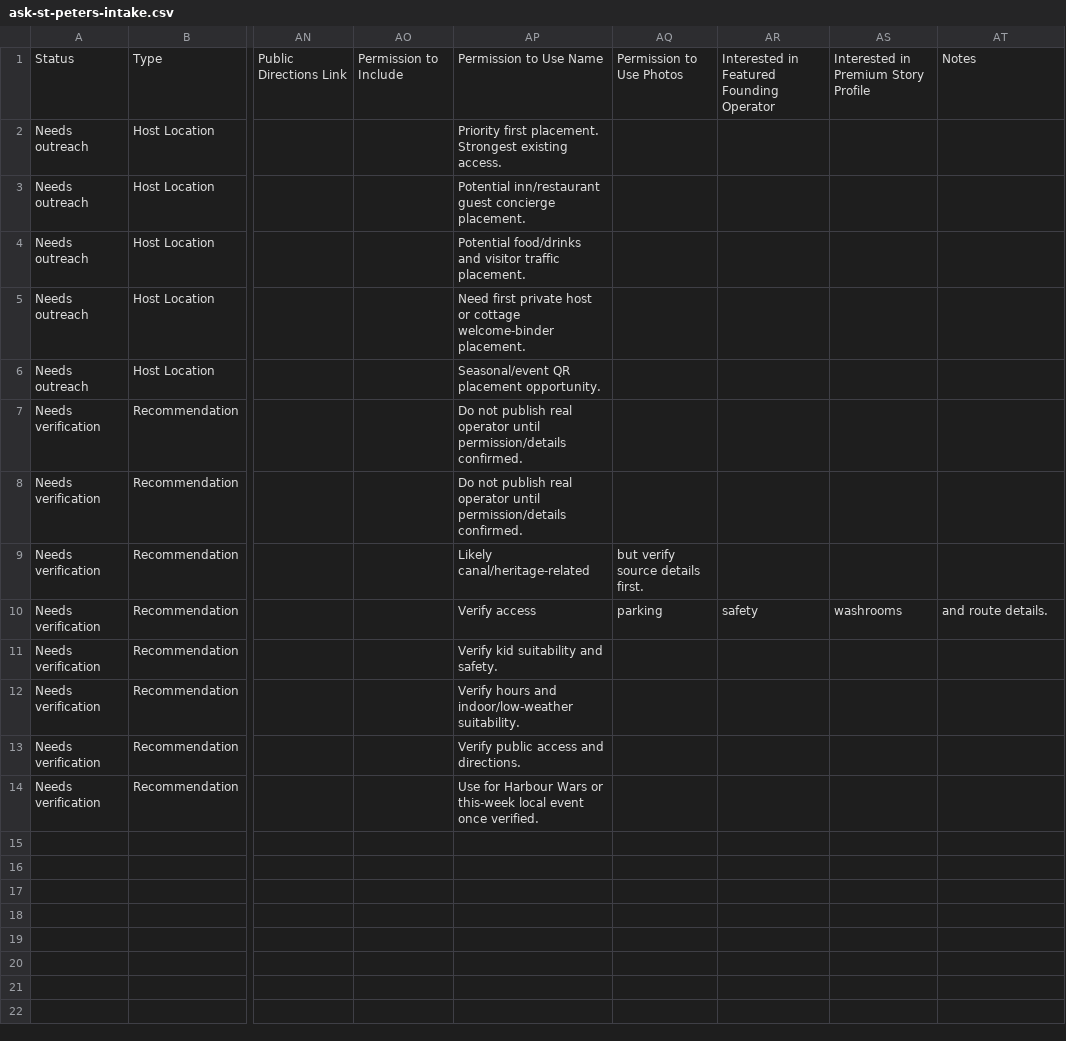
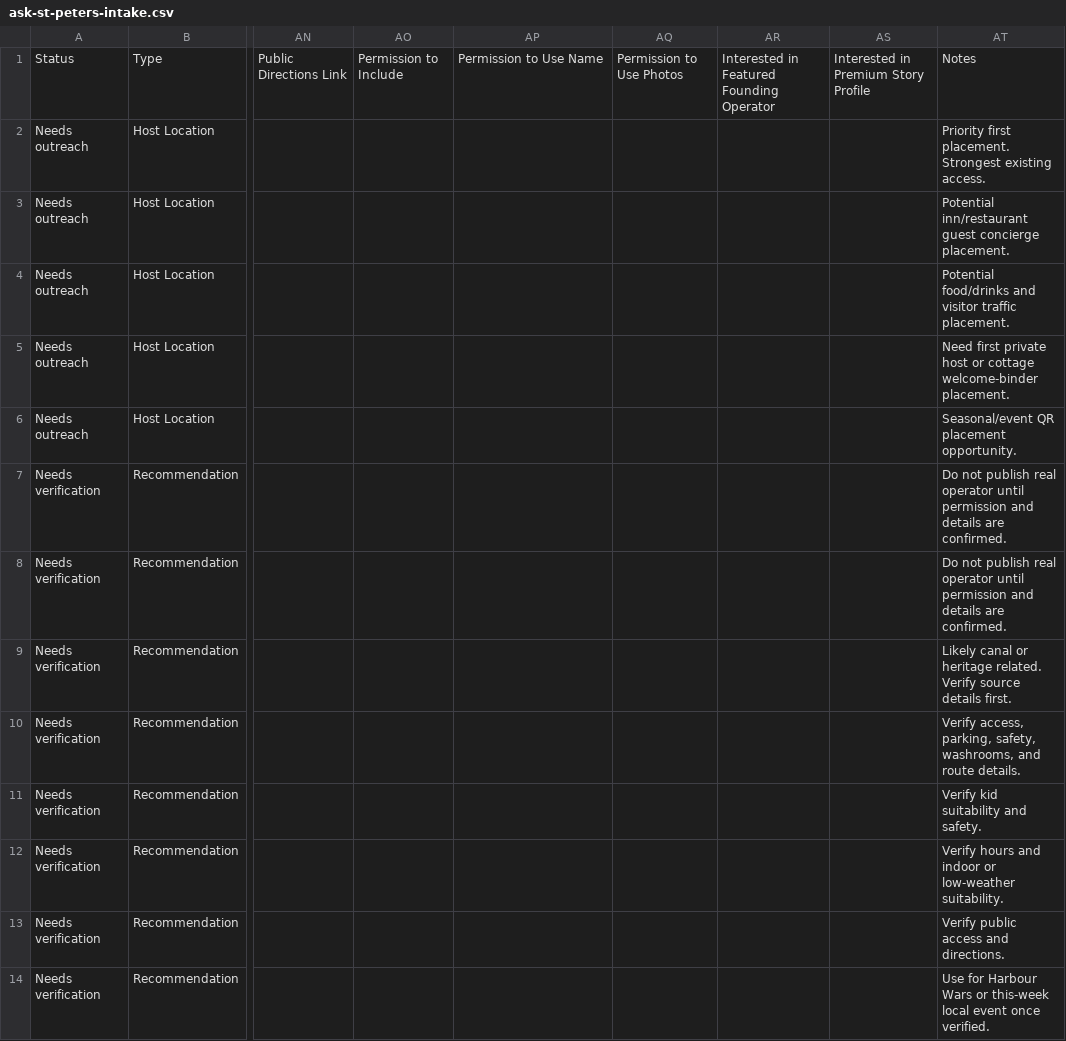
Before and after one commit to lucascotton44-max/ask-st-peters, a CSV file: ops/ask-st-peters-intake.csv, drawn as a sheet; only a part is shown, gaps mark what is left out; the diff names each change by its address in the sheet, - before the commit and + after, or states it on an @@ line.

Commit message:
Fix intake sheet column alignment

```diff
--- a/ops/ask-st-peters-intake.csv
+++ b/ops/ask-st-peters-intake.csv
-AP2: Priority first placement. Strongest existing access.
+AP2: (empty)
-AT2: (empty)
+AT2: Priority first placement. Strongest existing access.
-AP3: Potential inn/restaurant guest concierge placement.
+AP3: (empty)
-AT3: (empty)
+AT3: Potential inn/restaurant guest concierge placement.
-AP4: Potential food/drinks and visitor traffic placement.
+AP4: (empty)
-AT4: (empty)
+AT4: Potential food/drinks and visitor traffic placement.
-AP5: Need first private host or cottage welcome-binder placement.
+AP5: (empty)
-AT5: (empty)
+AT5: Need first private host or cottage welcome-binder placement.
-AP6: Seasonal/event QR placement opportunity.
+AP6: (empty)
-AT6: (empty)
+AT6: Seasonal/event QR placement opportunity.
-AP7:AP8: Do not publish real operator until permission/details confirmed.
+AP7:AP8: (empty)
-AT7:AT8: (empty)
+AT7:AT8: Do not publish real operator until permission and details are confirmed.
-AP9: Likely canal/heritage-related
+AP9: (empty)
-AQ9: but verify source details first.
+AQ9: (empty)
-AT9: (empty)
+AT9: Likely canal or heritage related. Verify source details first.
-AP10: Verify access
+AP10: (empty)
-AQ10: parking
+AQ10: (empty)
-AR10: safety
+AR10: (empty)
-AS10: washrooms
+AS10: (empty)
-AT10: and route details.
+AT10: Verify access, parking, safety, washrooms, and route details.
-AP11: Verify kid suitability and safety.
+AP11: (empty)
-AT11: (empty)
+AT11: Verify kid suitability and safety.
-AP12: Verify hours and indoor/low-weather suitability.
+AP12: (empty)
-AT12: (empty)
+AT12: Verify hours and indoor or low-weather suitability.
-AP13: Verify public access and directions.
+AP13: (empty)
-AT13: (empty)
+AT13: Verify public access and directions.
-AP14: Use for Harbour Wars or this-week local event once verified.
+AP14: (empty)
-AT14: (empty)
+AT14: Use for Harbour Wars or this-week local event once verified.
```
Also changed, not shown: 1 other file.
